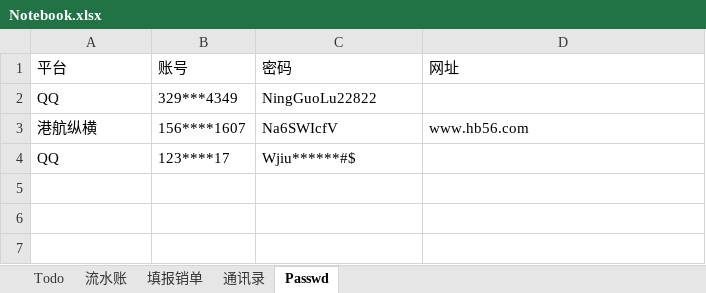
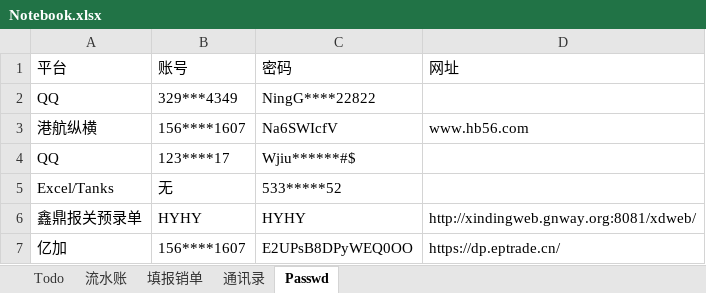
Before and after one commit to ColorfullyZhang/rang, an Excel workbook: co-honour/Notebook.xlsx, sheet Passwd, drawn as a sheet; values as stored, in another font and other column widths than the file's, no borders; table styles not drawn; the diff names each change by its address in the sheet, - before the commit and + after, or states it on an @@ line.

```diff
--- a/co-honour/Notebook.xlsx (sheet Passwd)
+++ b/co-honour/Notebook.xlsx (sheet Passwd)
-C2 (密码): NingGuoLu22822
+C2 (密码): NingG****22822
+row 5: Excel/Tanks | 无 | 533*****52
+row 6: 鑫鼎报关预录单 | HYHY | HYHY | http://xindingweb.gnway.org:8081/xdweb/
+row 7: 亿加 | 156****1607 | E2UPsB8DPyWEQ0OO | https://dp.eptrade.cn/
```
Also changed, not shown: sheet Todo, hidden cells.
